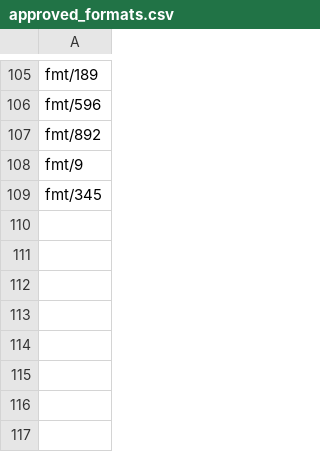
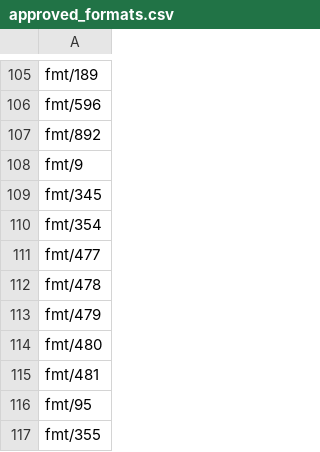
Before and after one commit to digital-preservation/freud, a CSV file: freud-master-v.2/approved_formats.csv, drawn as a sheet; only a part is shown, gaps mark what is left out.

```diff
--- a/freud-master-v.2/approved_formats.csv
+++ b/freud-master-v.2/approved_formats.csv
@@ -109 +109,9 @@ fmt/9
 fmt/345
+fmt/354
+fmt/477
+fmt/478
+fmt/479
+fmt/480
+fmt/481
+fmt/95
+fmt/355
```
Also changed, not shown: freud-master-v.2/Further_Research.csv, 4 other files.
